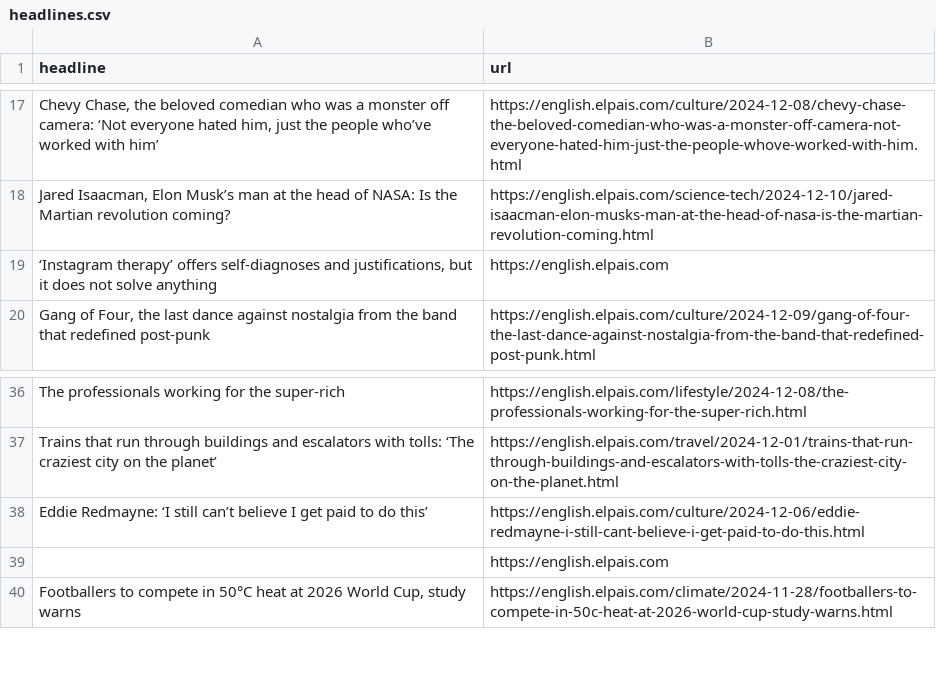
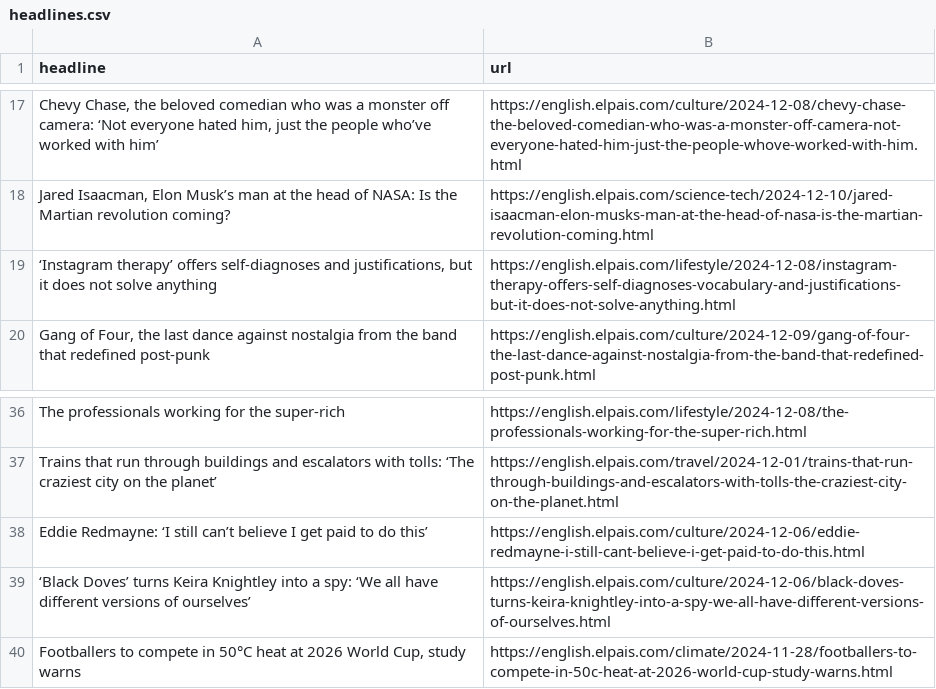
Before and after one commit to carlython26/elpais, a CSV file: headlines.csv, drawn as a sheet; only a part is shown, gaps mark what is left out; removed rows and columns are numbered as before the commit, all else as after; the diff names each change by its address in the sheet, - before the commit and + after, or states it on an @@ line.

```diff
--- a/headlines.csv
+++ b/headlines.csv
-B19 (url): https://english.elpais.com
+B19 (url): https://english.elpais.com/lifestyle/2024-12-08/instagram-therapy-offers-self-diagnoses-vocabulary-and-justifications-but-it-does-not-solve-anything.html
-row 39:  | https://english.elpais.com
+row 39: ‘Black Doves’ turns Keira Knightley into a spy: ‘We all have different versions of ourselves’ | https://english.elpais.com/culture/2024-12-06/black-doves-turns-keira-knightley-into-a-spy-we-all-have-different-versions-of-ourselves.html
```
